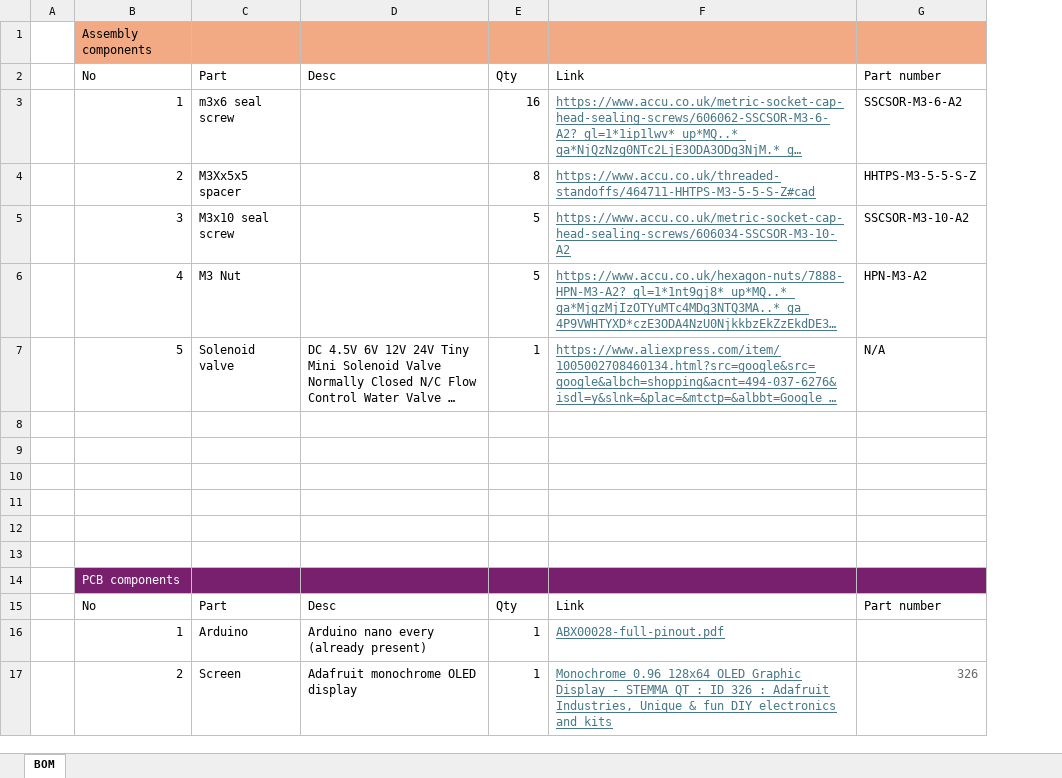
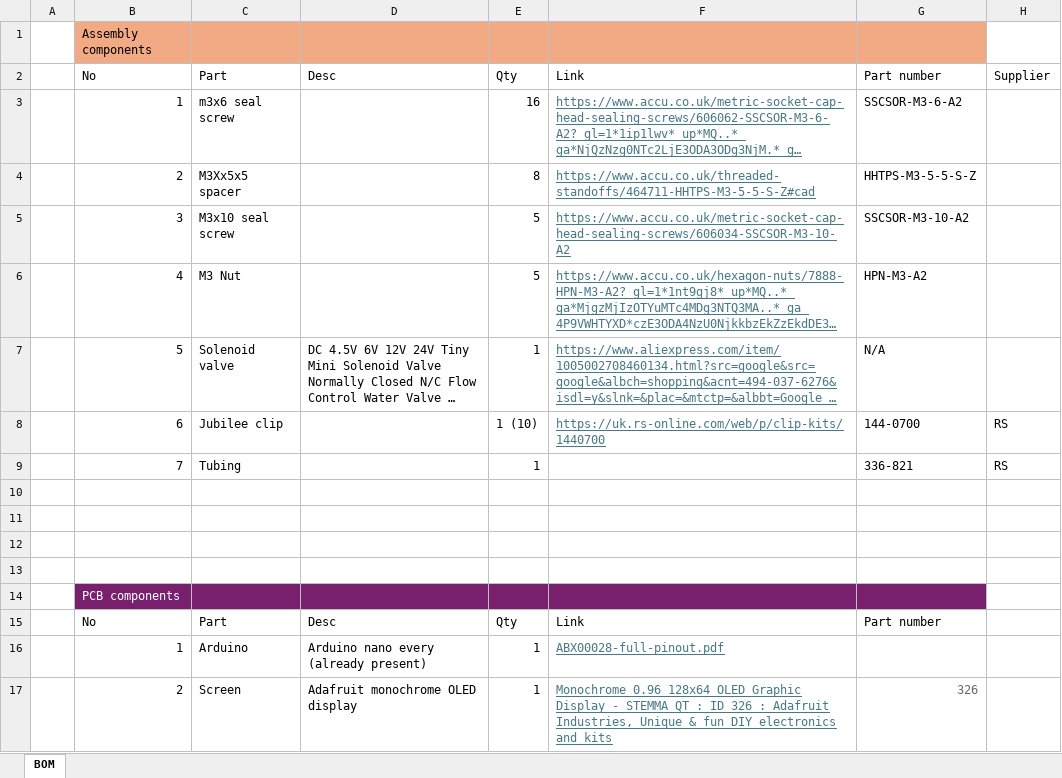
Before and after one commit to Retaron/SLSS, an Excel workbook: SLSS V6/SLSS V6 BoM.xlsx, sheet BOM, drawn as a sheet; long unchanged cells end in …; values as stored, in another font and other column widths than the file's, no borders; the diff names each change by its address in the sheet, - before the commit and + after, or states it on an @@ line.

```diff
--- a/SLSS V6/SLSS V6 BoM.xlsx (sheet BOM)
+++ b/SLSS V6/SLSS V6 BoM.xlsx (sheet BOM)
+column H, rows 2-9: Supplier |  |  |  |  |  | RS | RS
-row 8: (empty)
+row 8:  | 6 | Jubilee clip |  | 1 (10) | https://uk.rs-online.com/web/p/clip-kits/1440700 | 144-0700 | RS
-row 9: (empty)
+row 9:  | 7 | Tubing |  | 1 |  | 336-821 | RS
```
Also changed, not shown: 2 other files.
